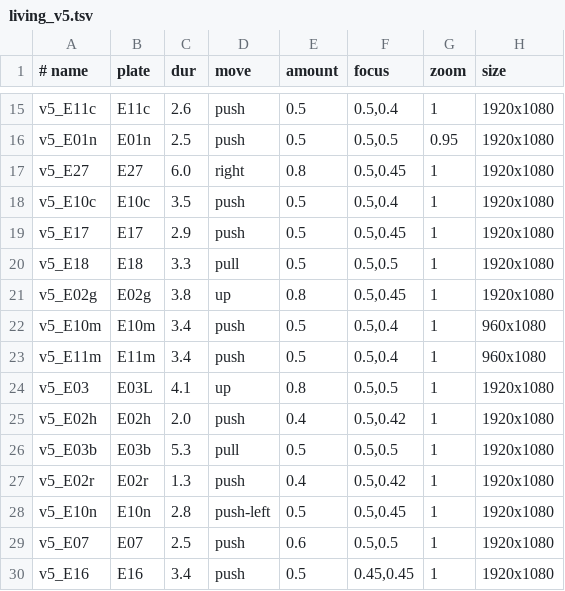
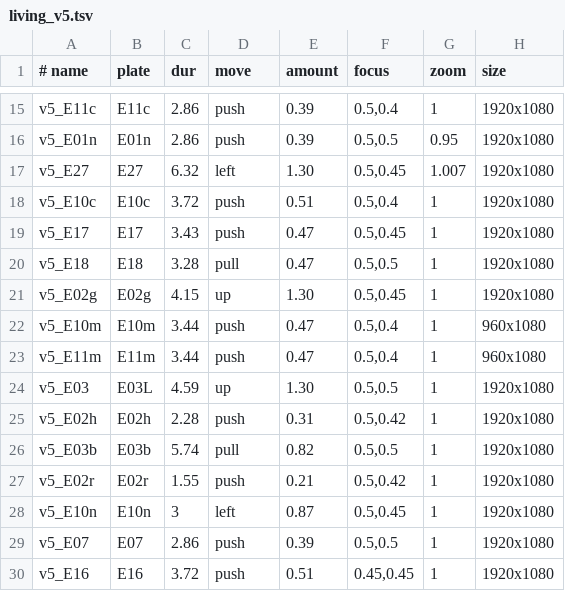
Before and after one commit to Jay-Hyun/SDShile-System, a TSV file: wedding-video/data/living_v5.tsv, drawn as a sheet; only a part is shown, gaps mark what is left out; the diff covers the shown part only; the diff names each change by its address in the sheet, - before the commit and + after, or states it on an @@ line.

```diff
--- a/wedding-video/data/living_v5.tsv
+++ b/wedding-video/data/living_v5.tsv
-C15 (dur): 2.6
+C15 (dur): 2.86
-E15:E16 (amount): 0.5
+E15:E16 (amount): 0.39
-C16 (dur): 2.5
+C16 (dur): 2.86
-C17 (dur): 6.0
+C17 (dur): 6.32
-D17 (move): right
+D17 (move): left
-E17 (amount): 0.8
+E17 (amount): 1.30
-G17 (zoom): 1
+G17 (zoom): 1.007
-C18 (dur): 3.5
+C18 (dur): 3.72
-E18 (amount): 0.5
+E18 (amount): 0.51
-C19 (dur): 2.9
+C19 (dur): 3.43
-E19:E20 (amount): 0.5
+E19:E20 (amount): 0.47
-C20 (dur): 3.3
+C20 (dur): 3.28
-C21 (dur): 3.8
+C21 (dur): 4.15
-E21 (amount): 0.8
+E21 (amount): 1.30
-C22:C23 (dur): 3.4
+C22:C23 (dur): 3.44
-E22:E23 (amount): 0.5
+E22:E23 (amount): 0.47
-C24 (dur): 4.1
+C24 (dur): 4.59
-E24 (amount): 0.8
+E24 (amount): 1.30
-C25 (dur): 2.0
+C25 (dur): 2.28
-E25 (amount): 0.4
+E25 (amount): 0.31
-C26 (dur): 5.3
+C26 (dur): 5.74
-E26 (amount): 0.5
+E26 (amount): 0.82
-C27 (dur): 1.3
+C27 (dur): 1.55
-E27 (amount): 0.4
+E27 (amount): 0.21
-C28 (dur): 2.8
+C28 (dur): 3
-D28 (move): push-left
+D28 (move): left
-E28 (amount): 0.5
+E28 (amount): 0.87
-C29 (dur): 2.5
+C29 (dur): 2.86
-E29 (amount): 0.6
+E29 (amount): 0.39
-C30 (dur): 3.4
+C30 (dur): 3.72
-E30 (amount): 0.5
+E30 (amount): 0.51
```
Also changed, not shown: 51 edited cells elsewhere in this file, 20 other files.
